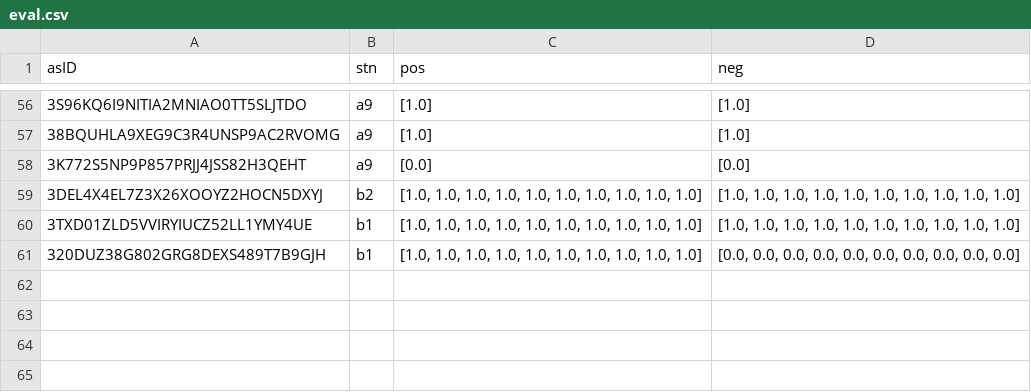
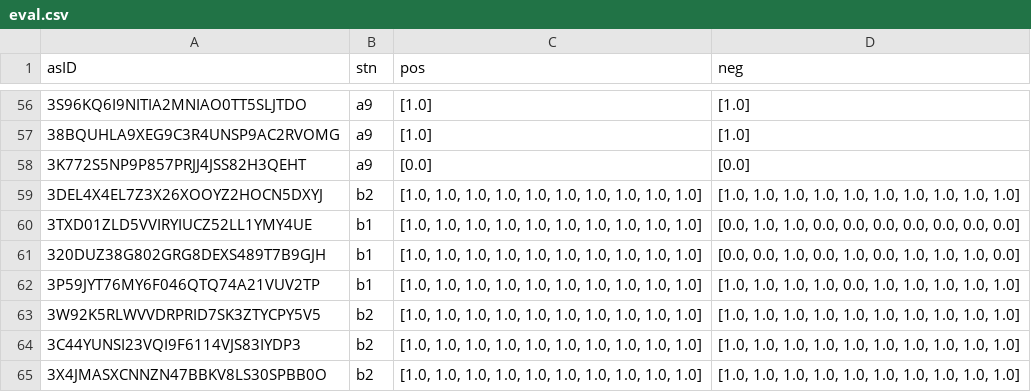
Before and after one commit to emanino/minesim, a CSV file: minesim/eval.csv, drawn as a sheet; only a part is shown, gaps mark what is left out.

```diff
--- a/minesim/eval.csv
+++ b/minesim/eval.csv
@@ -59,3 +59,7 @@
 "3DEL4X4EL7Z3X26XOOYZ2HOCN5DXYJ","b2","[1.0, 1.0, 1.0, 1.0, 1.0, 1.0, 1.0, 1.0, 1.0, 1.0]","[1.0, 1.0, 1.0, 1.0, 1.0, 1.0, 1.0, 1.0, 1.0, 1.0]"
-"3TXD01ZLD5VVIRYIUCZ52LL1YMY4UE","b1","[1.0, 1.0, 1.0, 1.0, 1.0, 1.0, 1.0, 1.0, 1.0, 1.0]","[1.0, 1.0, 1.0, 1.0, 1.0, 1.0, 1.0, 1.0, 1.0, 1.0]"
-"320DUZ38G802GRG8DEXS489T7B9GJH","b1","[1.0, 1.0, 1.0, 1.0, 1.0, 1.0, 1.0, 1.0, 1.0, 1.0]","[0.0, 0.0, 0.0, 0.0, 0.0, 0.0, 0.0, 0.0, 0.0, 0.0]"
+"3TXD01ZLD5VVIRYIUCZ52LL1YMY4UE","b1","[1.0, 1.0, 1.0, 1.0, 1.0, 1.0, 1.0, 1.0, 1.0, 1.0]","[0.0, 1.0, 1.0, 0.0, 0.0, 0.0, 0.0, 0.0, 0.0, 0.0]"
+"320DUZ38G802GRG8DEXS489T7B9GJH","b1","[1.0, 1.0, 1.0, 1.0, 1.0, 1.0, 1.0, 1.0, 1.0, 1.0]","[0.0, 0.0, 1.0, 0.0, 1.0, 0.0, 1.0, 1.0, 1.0, 0.0]"
+"3P59JYT76MY6F046QTQ74A21VUV2TP","b1","[1.0, 1.0, 1.0, 1.0, 1.0, 1.0, 1.0, 1.0, 1.0, 1.0]","[1.0, 1.0, 1.0, 1.0, 0.0, 1.0, 1.0, 1.0, 1.0, 1.0]"
+"3W92K5RLWVVDRPRID7SK3ZTYCPY5V5","b2","[1.0, 1.0, 1.0, 1.0, 1.0, 1.0, 1.0, 1.0, 1.0, 1.0]","[1.0, 1.0, 1.0, 1.0, 1.0, 1.0, 1.0, 1.0, 1.0, 1.0]"
+"3C44YUNSI23VQI9F6114VJS83IYDP3","b2","[1.0, 1.0, 1.0, 1.0, 1.0, 1.0, 1.0, 1.0, 1.0, 1.0]","[1.0, 1.0, 1.0, 1.0, 1.0, 1.0, 1.0, 1.0, 1.0, 1.0]"
+"3X4JMASXCNNZN47BBKV8LS30SPBB0O","b2","[1.0, 1.0, 1.0, 1.0, 1.0, 1.0, 1.0, 1.0, 1.0, 1.0]","[1.0, 1.0, 1.0, 1.0, 1.0, 1.0, 1.0, 1.0, 1.0, 1.0]"
```
Also changed, not shown: 8 other files.
